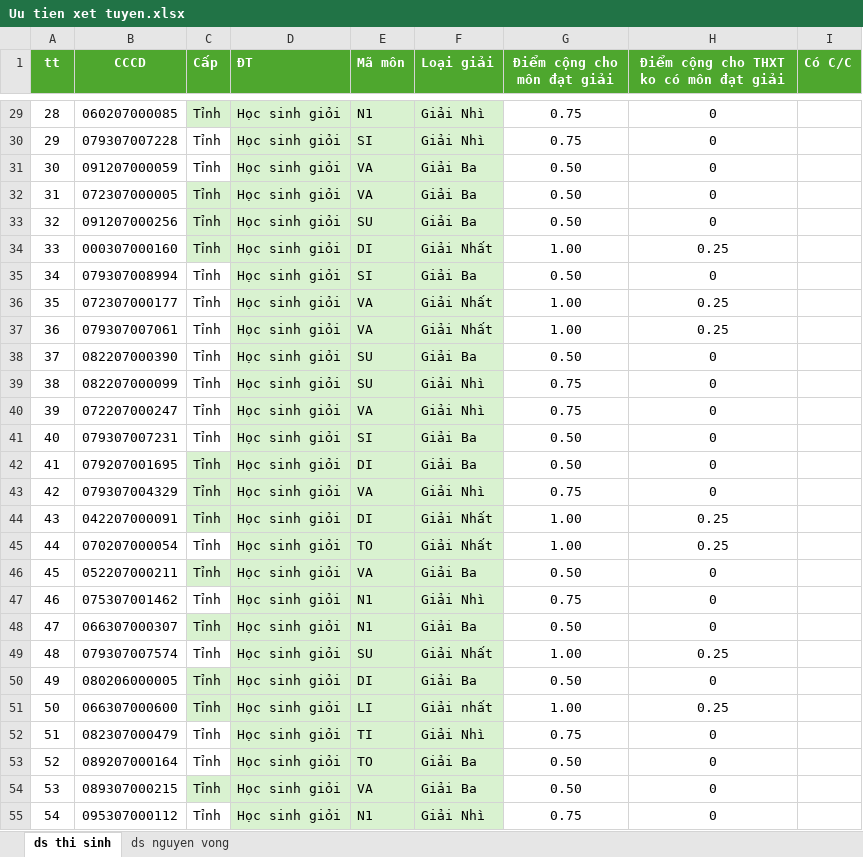
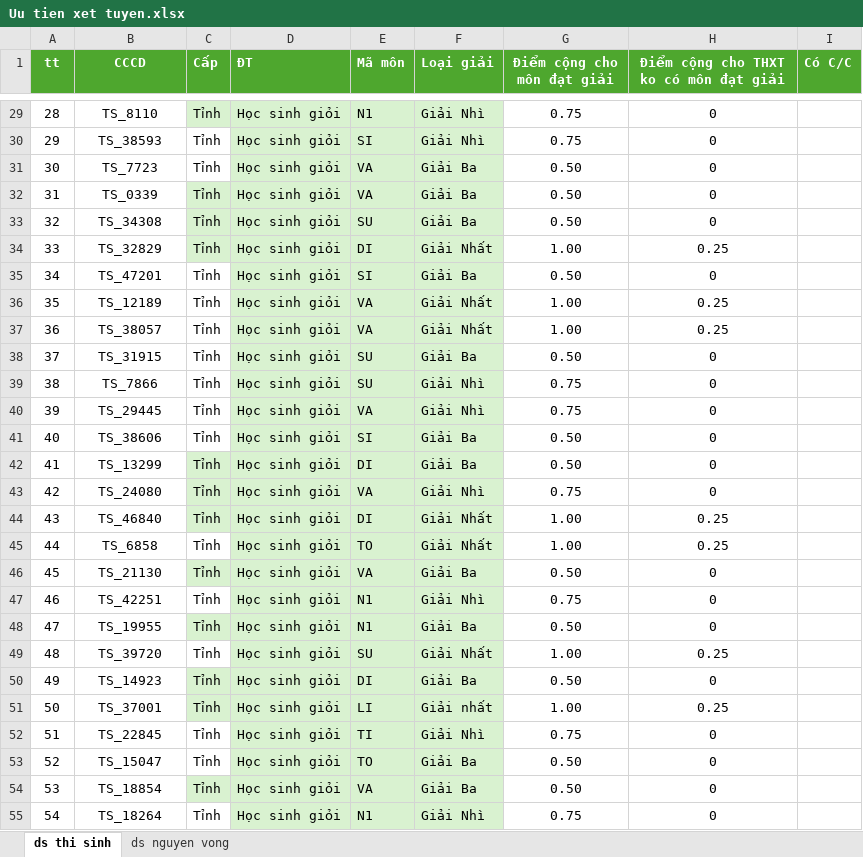
Before and after one commit to nuyntai19/University-admissions-management, an Excel workbook: data/Uu tien xet tuyen.xlsx, sheet ds thi sinh, drawn as a sheet; only a part is shown, gaps mark what is left out; values as stored, in another font and other column widths than the file's, no borders; the diff covers the shown part only; the diff names each change by its address in the sheet, - before the commit and + after, or states it on an @@ line.

```diff
--- a/data/Uu tien xet tuyen.xlsx (sheet ds thi sinh)
+++ b/data/Uu tien xet tuyen.xlsx (sheet ds thi sinh)
-B29 (CCCD): 060207000085
+B29 (CCCD): TS_8110
-B30 (CCCD): 079307007228
+B30 (CCCD): TS_38593
-B31 (CCCD): 091207000059
+B31 (CCCD): TS_7723
-B32 (CCCD): 072307000005
+B32 (CCCD): TS_0339
-B33 (CCCD): 091207000256
+B33 (CCCD): TS_34308
-B34 (CCCD): 000307000160
+B34 (CCCD): TS_32829
-B35 (CCCD): 079307008994
+B35 (CCCD): TS_47201
-B36 (CCCD): 072307000177
+B36 (CCCD): TS_12189
-B37 (CCCD): 079307007061
+B37 (CCCD): TS_38057
-B38 (CCCD): 082207000390
+B38 (CCCD): TS_31915
-B39 (CCCD): 082207000099
+B39 (CCCD): TS_7866
-B40 (CCCD): 072207000247
+B40 (CCCD): TS_29445
-B41 (CCCD): 079307007231
+B41 (CCCD): TS_38606
-B42 (CCCD): 079207001695
+B42 (CCCD): TS_13299
-B43 (CCCD): 079307004329
+B43 (CCCD): TS_24080
-B44 (CCCD): 042207000091
+B44 (CCCD): TS_46840
-B45 (CCCD): 070207000054
+B45 (CCCD): TS_6858
-B46 (CCCD): 052207000211
+B46 (CCCD): TS_21130
-B47 (CCCD): 075307001462
+B47 (CCCD): TS_42251
-B48 (CCCD): 066307000307
+B48 (CCCD): TS_19955
-B49 (CCCD): 079307007574
+B49 (CCCD): TS_39720
-B50 (CCCD): 080206000005
+B50 (CCCD): TS_14923
-B51 (CCCD): 066307000600
+B51 (CCCD): TS_37001
-B52 (CCCD): 082307000479
+B52 (CCCD): TS_22845
-B53 (CCCD): 089207000164
+B53 (CCCD): TS_15047
-B54 (CCCD): 089307000215
+B54 (CCCD): TS_18854
-B55 (CCCD): 095307000112
+B55 (CCCD): TS_18264
```
Also changed, not shown: 246 edited cells elsewhere in this sheet, data/Ds quy doi tieng Anh.xlsx, 9 other files.
